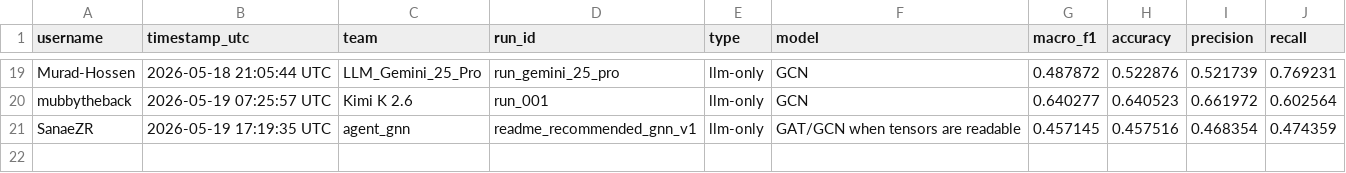
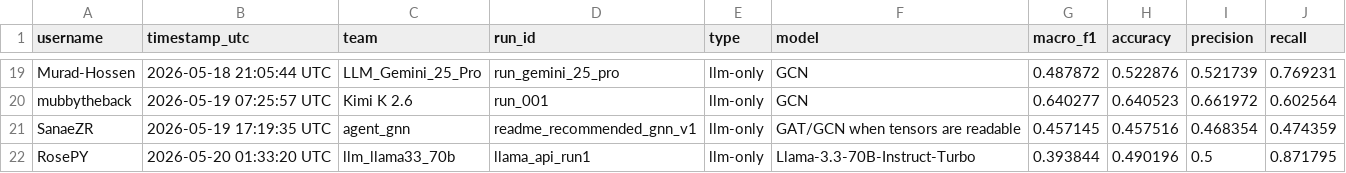
Before and after one commit to faranbutt/Graph4ASD-Challenge, a CSV file: leaderboard/leaderboard.csv, drawn as a sheet; only a part is shown, gaps mark what is left out.

Commit message:
Update leaderboard

```diff
--- a/leaderboard/leaderboard.csv
+++ b/leaderboard/leaderboard.csv
@@ -21 +21,2 @@ mubbytheback,2026-05-19 07:25:57 UTC,Kimi K 2.6,run_001,llm-only,GCN,0.640277,0.
 SanaeZR,2026-05-19 17:19:35 UTC,agent_gnn,readme_recommended_gnn_v1,llm-only,GAT/GCN when tensors are readable,0.457145,0.457516,0.468354,0.474359
+RosePY,2026-05-20 01:33:20 UTC,llm_llama33_70b,llama_api_run1,llm-only,Llama-3.3-70B-Instruct-Turbo,0.393844,0.490196,0.5,0.871795
```
Also changed, not shown: 1 other file.
